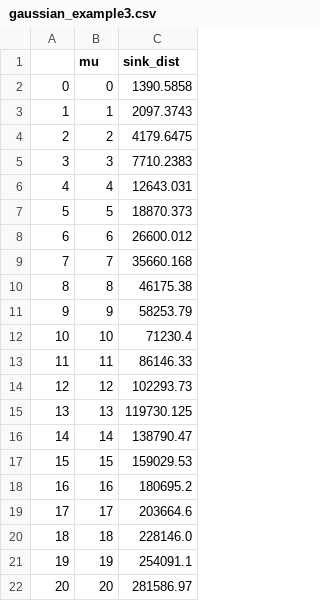
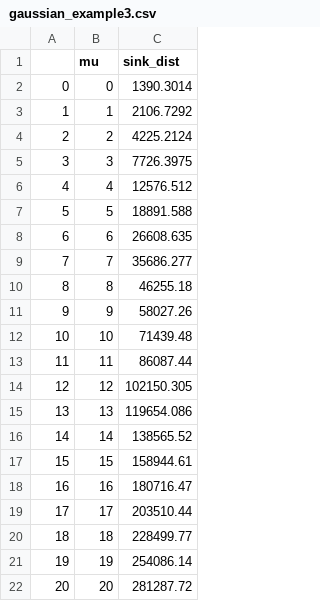
Before and after one commit to vincentqb/PyTorchOT, a CSV file: data/gaussian_example/gaussian_example3.csv, drawn as a sheet.

```diff
--- a/data/gaussian_example/gaussian_example3.csv
+++ b/data/gaussian_example/gaussian_example3.csv
@@ -1,22 +1,22 @@
 ,mu,sink_dist
-0,0,1390.5858
-1,1,2097.3743
-2,2,4179.6475
-3,3,7710.2383
-4,4,12643.031
-5,5,18870.373
-6,6,26600.012
-7,7,35660.168
-8,8,46175.38
-9,9,58253.79
-10,10,71230.4
-11,11,86146.33
-12,12,102293.73
-13,13,119730.125
-14,14,138790.47
-15,15,159029.53
-16,16,180695.2
-17,17,203664.6
-18,18,228146.0
-19,19,254091.1
-20,20,281586.97
+0,0,1390.3014
+1,1,2106.7292
+2,2,4225.2124
+3,3,7726.3975
+4,4,12576.512
+5,5,18891.588
+6,6,26608.635
+7,7,35686.277
+8,8,46255.18
+9,9,58027.26
+10,10,71439.48
+11,11,86087.44
+12,12,102150.305
+13,13,119654.086
+14,14,138565.52
+15,15,158944.61
+16,16,180716.47
+17,17,203510.44
+18,18,228499.77
+19,19,254086.14
+20,20,281287.72
```
Also changed, not shown: data/uniform_example/uniform_example2.csv, 6 other files.
